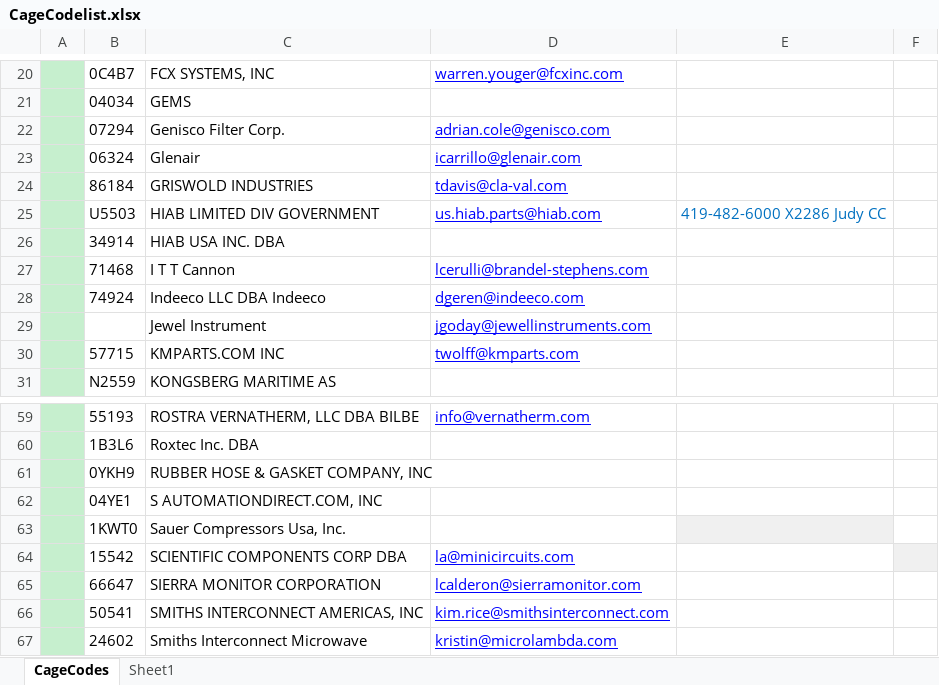
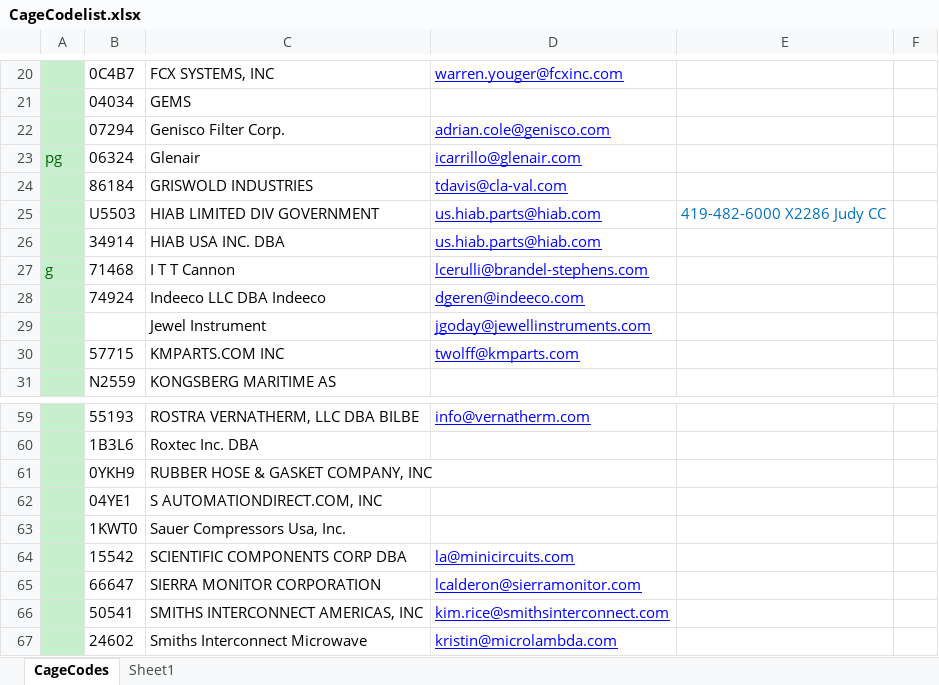
Before and after one commit to KaySea0/WestSim, an Excel workbook: CageCodelist.xlsx, sheet CageCodes, drawn as a sheet; only a part is shown, gaps mark what is left out; values as stored, in another font and other column widths than the file's, no borders; the diff names each change by its address in the sheet, - before the commit and + after, or states it on an @@ line.

```diff
--- a/CageCodelist.xlsx (sheet CageCodes)
+++ b/CageCodelist.xlsx (sheet CageCodes)
-A23: (empty)
+A23: pg
-D26: (empty)
+D26: us.hiab.parts@hiab.com
-A27: (empty)
+A27: g
-E63 fill: #F0F0F0
+E63 fill: none
-F64 fill: #F0F0F0
+F64 fill: none
```
Also changed, not shown: CRHT_0228100406 (1).xlsx, 3 other files.
